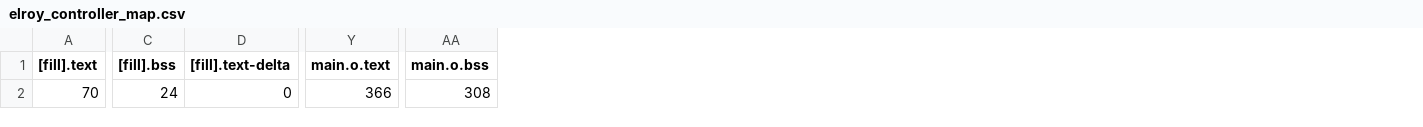
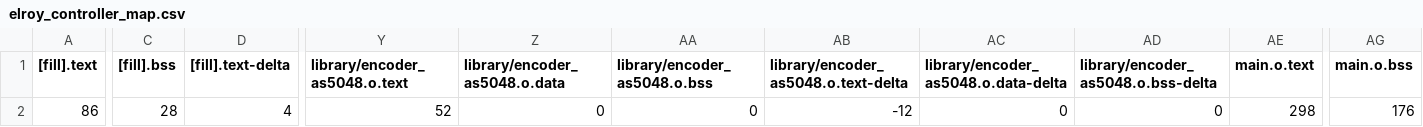
Before and after one commit to mahumada408/elroy_controller, a CSV file: BUILD/NUCLEO_F446RE/GCC_ARM/elroy_controller_map.csv, drawn as a sheet; only a part is shown, gaps mark what is left out; addresses are those after the commit; the diff covers the shown part only; the diff names each change by its address in the sheet, - before the commit and + after, or states it on an @@ line.

Commit message:
working encoder library

```diff
--- a/BUILD/NUCLEO_F446RE/GCC_ARM/elroy_controller_map.csv
+++ b/BUILD/NUCLEO_F446RE/GCC_ARM/elroy_controller_map.csv
+column Y (library/encoder_as5048.o.text), row 2: 52
+column Z (library/encoder_as5048.o.data), row 2: 0
+column AA (library/encoder_as5048.o.bss), row 2: 0
+column AB, rows 1-2: library/encoder_as5048.o.text-delta | -12
+column AC, rows 1-2: library/encoder_as5048.o.data-delta | 0
+column AD, rows 1-2: library/encoder_as5048.o.bss-delta | 0
-A2 ([fill].text): 70
+A2 ([fill].text): 86
-C2 ([fill].bss): 24
+C2 ([fill].bss): 28
-D2 ([fill].text-delta): 0
+D2 ([fill].text-delta): 4
-AE2 (main.o.text): 366
+AE2 (main.o.text): 298
-AG2 (main.o.bss): 308
+AG2 (main.o.bss): 176
```
Also changed, not shown: 2 edited cells elsewhere in this file, 12 other files.
